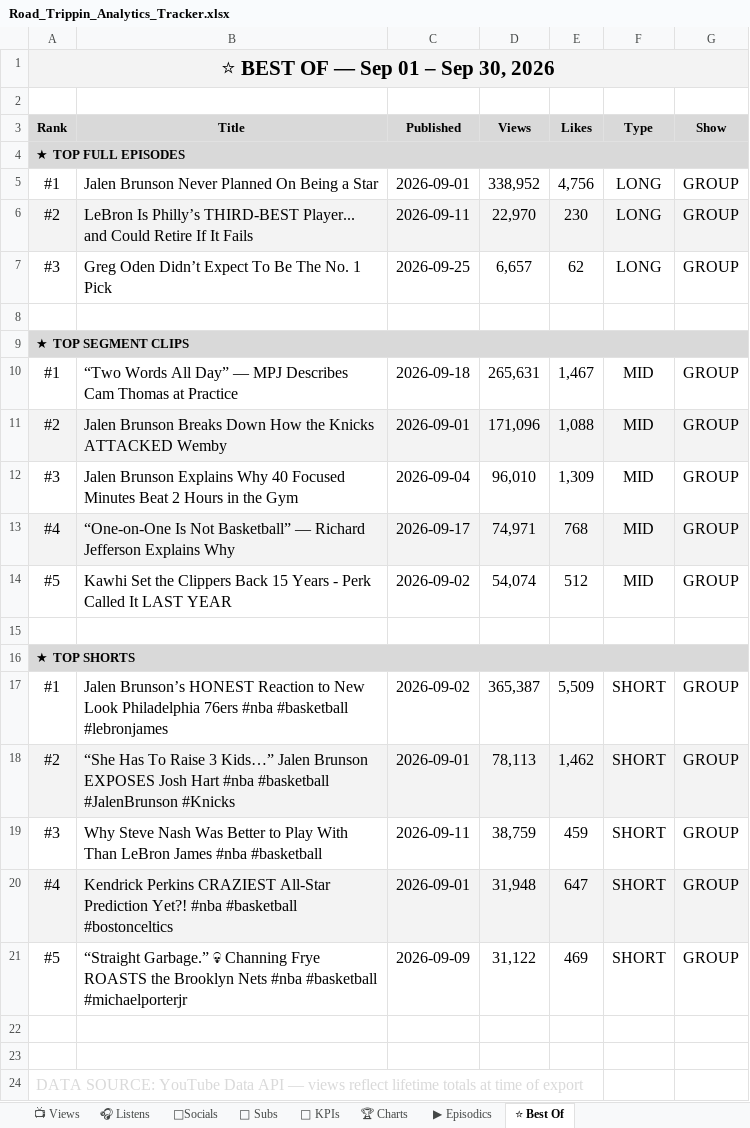
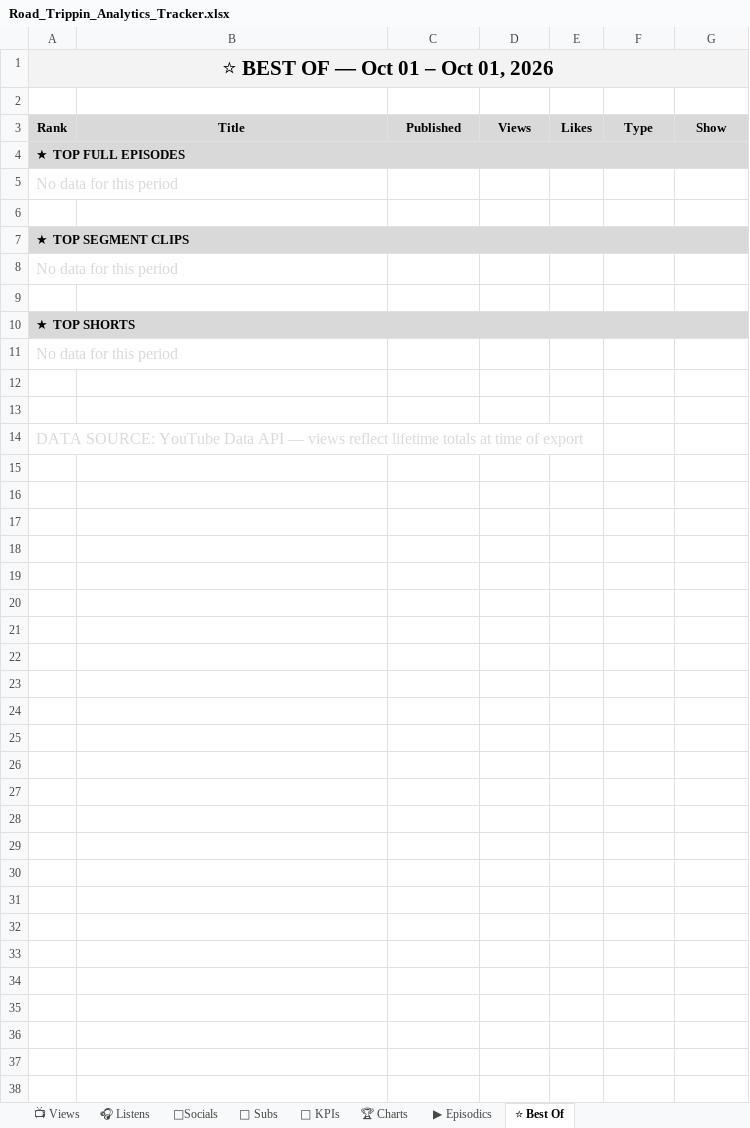
Before and after one commit to raindelaymedia/roadtrippin, an Excel workbook: master/shows/road_trippin/data/Road_Trippin_Analytics_Tracker.xlsx, sheet ⭐ Best Of, drawn as a sheet; values as stored, in another font and other column widths than the file's, no borders; removed rows and columns are numbered as before the commit, all else as after; the diff names each change by its address in the sheet, - before the commit and + after, or states it on an @@ line.

```diff
--- a/master/shows/road_trippin/data/Road_Trippin_Analytics_Tracker.xlsx (sheet ⭐ Best Of)
+++ b/master/shows/road_trippin/data/Road_Trippin_Analytics_Tracker.xlsx (sheet ⭐ Best Of)
-A1: ⭐ BEST OF — Sep 01 – Sep 30, 2026
+A1: ⭐ BEST OF — Oct 01 – Oct 01, 2026
-row 5: #1 | Jalen Brunson Never Planned On Being a Star | 2026-09-01 | 338,952 | 4,756 | LONG | GROUP
-row 6: #2 | LeBron Is Philly’s THIRD-BEST Player... and Could Retire If It Fails | 2026-09-11 | 22,970 | 230 | LONG | GROUP
-row 7: #3 | Greg Oden Didn’t Expect To Be The No. 1 Pick | 2026-09-25 | 6,657 | 62 | LONG | GROUP
+row 5: No data for this period
-row 10: #1 | “Two Words All Day” — MPJ Describes Cam Thomas at Practice | 2026-09-18 | 265,631 | 1,467 | MID | GROUP
-row 11: #2 | Jalen Brunson Breaks Down How the Knicks ATTACKED Wemby | 2026-09-01 | 171,096 | 1,088 | MID | GROUP
-row 12: #3 | Jalen Brunson Explains Why 40 Focused Minutes Beat 2 Hours in the Gym | 2026-09-04 | 96,010 | 1,309 | MID | GROUP
-row 13: #4 | “One-on-One Is Not Basketball” — Richard Jefferson Explains Why | 2026-09-17 | 74,971 | 768 | MID | GROUP
-row 14: #5 | Kawhi Set the Clippers Back 15 Years - Perk Called It LAST YEAR | 2026-09-02 | 54,074 | 512 | MID | GROUP
+row 8: No data for this period
-row 17: #1 | Jalen Brunson’s HONEST Reaction to New Look Philadelphia 76ers #nba #basketball #lebronjames | 2026-09-02 | 365,387 | 5,509 | SHORT | GROUP
-row 18: #2 | “She Has To Raise 3 Kids…” Jalen Brunson EXPOSES Josh Hart #nba #basketball #JalenBrunson #Knicks | 2026-09-01 | 78,113 | 1,462 | SHORT | GROUP
-row 19: #3 | Why Steve Nash Was Better to Play With Than LeBron James #nba #basketball | 2026-09-11 | 38,759 | 459 | SHORT | GROUP
-row 20: #4 | Kendrick Perkins CRAZIEST All-Star Prediction Yet?! #nba #basketball #bostonceltics | 2026-09-01 | 31,948 | 647 | SHORT | GROUP
-row 21: #5 | “Straight Garbage.” 💀 Channing Frye ROASTS the Brooklyn Nets #nba #basketball #michaelporterjr | 2026-09-09 | 31,122 | 469 | SHORT | GROUP
+row 11: No data for this period
```
Also changed, not shown: sheet 👥 Subs, sheet 📺 Views, sheet ▶ Episodics, sheet 🎧 Listens, sheet 🏆 Charts, sheet 🔑 KPIs, 1 more sheet, 10 other files.
